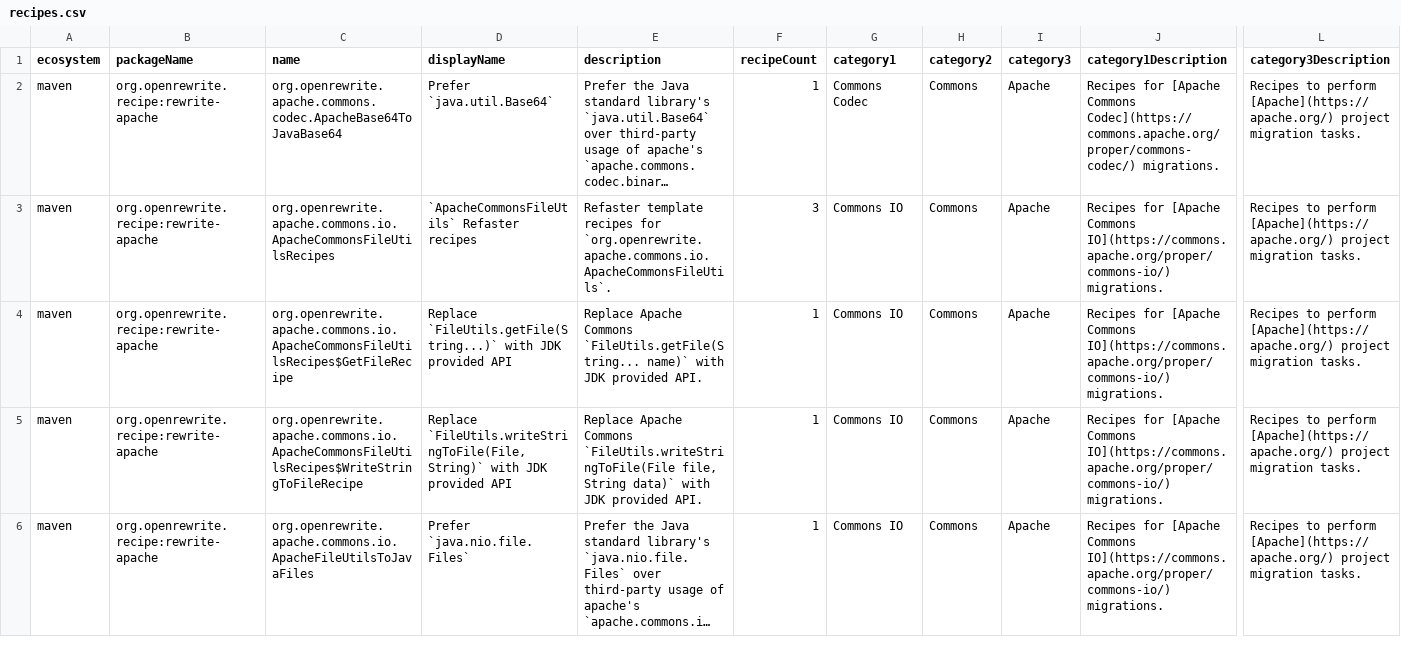
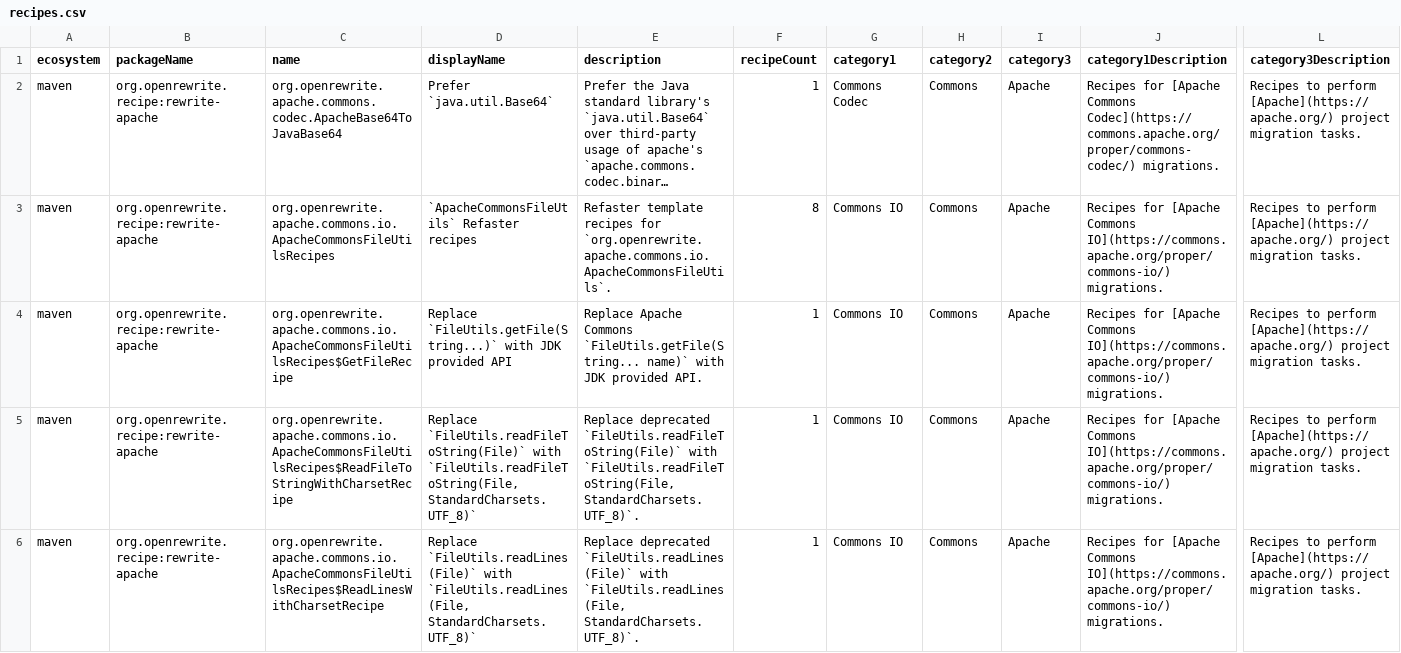
Before and after one commit to openrewrite/rewrite-apache, a CSV file: src/main/resources/META-INF/rewrite/recipes.csv, drawn as a sheet; only a part is shown, gaps mark what is left out; the shorter side is filled out with more unchanged rows; long unchanged cells end in …; rows hold the shown columns only; the diff covers the shown part only; the diff names each change by its address in the sheet, - before the commit and + after, or states it on an @@ line.

Commit message:
Add explicit Charset to deprecated Apache FileUtils methods (#125)
* Add explicit Charset to deprecated Apache FileUtils methods

* Add new FileUtils Refaster recipes to recipes.csv

```diff
--- a/src/main/resources/META-INF/rewrite/recipes.csv
+++ b/src/main/resources/META-INF/rewrite/recipes.csv
-F3 (recipeCount): 3
+F3 (recipeCount): 8
+row 5: maven | org.openrewrite.recipe:rewrite-apache | org.openrewrite.apache.commons.io.ApacheCommonsFileUtilsRecipes$ReadFileToStringWithCharsetRecipe | Replace `FileUtils.readFileToString(File)` with `FileUtils.readFileToString(File, StandardCharsets.UTF_8)` | Replace deprecated `FileUtils.readFileToString(File)` with `FileUtils.readFileToString(File, StandardCharsets.UTF_8)`. | 1 | Commons IO | Commons | Apache | Recipes for [Apache Commons IO](https://commons.apache.org/proper/commons-io/) migrations. | Recipes to perform [Apache](https://apache.org/) project migration tasks.
+row 6: maven | org.openrewrite.recipe:rewrite-apache | org.openrewrite.apache.commons.io.ApacheCommonsFileUtilsRecipes$ReadLinesWithCharsetRecipe | Replace `FileUtils.readLines(File)` with `FileUtils.readLines(File, StandardCharsets.UTF_8)` | Replace deprecated `FileUtils.readLines(File)` with `FileUtils.readLines(File, StandardCharsets.UTF_8)`. | 1 | Commons IO | Commons | Apache | Recipes for [Apache Commons IO](https://commons.apache.org/proper/commons-io/) migrations. | Recipes to perform [Apache](https://apache.org/) project migration tasks.
```
Also changed, not shown: 3 added rows elsewhere in this file, 2 other files.
